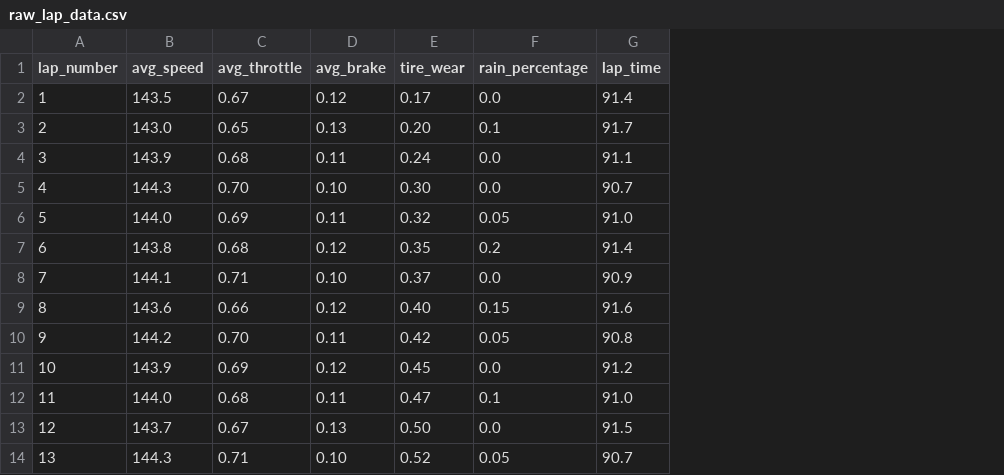
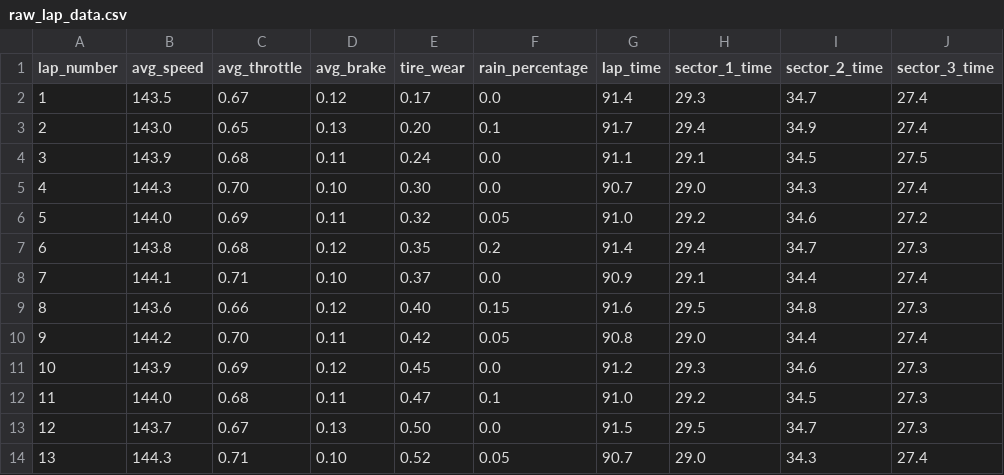
Before and after one commit to tomdoran11/SimRacingProject_v1, a CSV file: data/raw_lap_data.csv, drawn as a sheet; only a part is shown; the diff names each change by its address in the sheet, - before the commit and + after, or states it on an @@ line.

Commit message:
Added generated sector times to practice dataset.

```diff
--- a/data/raw_lap_data.csv
+++ b/data/raw_lap_data.csv
+column H (sector_1_time), rows 2-14: 29.3 | 29.4 | 29.1 | 29.0 | 29.2 | 29.4 | 29.1 | 29.5 | 29.0 | 29.3 | 29.2 | 29.5 | 29.0
+column I (sector_2_time), rows 2-14: 34.7 | 34.9 | 34.5 | 34.3 | 34.6 | 34.7 | 34.4 | 34.8 | 34.4 | 34.6 | 34.5 | 34.7 | 34.3
+column J (sector_3_time), rows 2-14: 27.4 | 27.4 | 27.5 | 27.4 | 27.2 | 27.3 | 27.4 | 27.3 | 27.4 | 27.3 | 27.3 | 27.3 | 27.4
```
